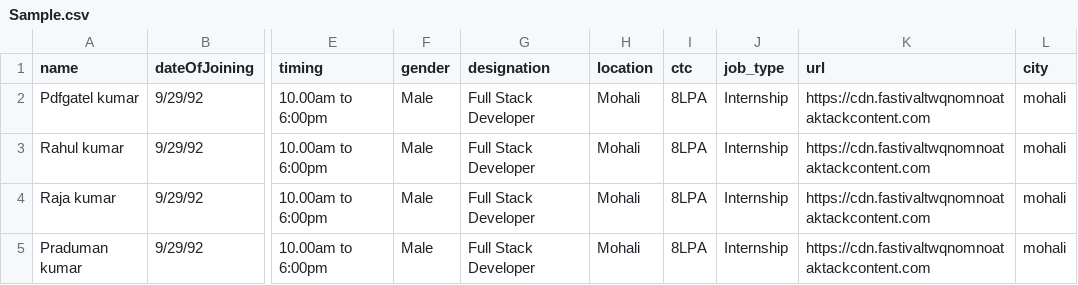
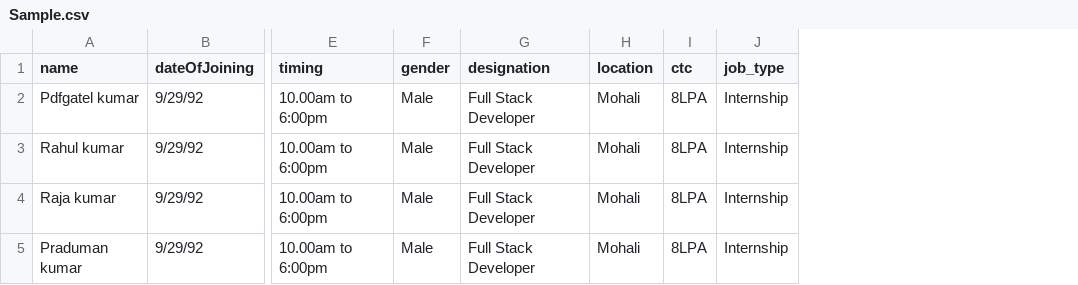
Before and after one commit to vinayssmnbr/HRmaven-Frontend, a CSV file: public/assets/csv/Sample.csv, drawn as a sheet; only a part is shown, gaps mark what is left out; the diff names each change by its address in the sheet, - before the commit and + after, or states it on an @@ line.

```diff
--- a/public/assets/csv/Sample.csv
+++ b/public/assets/csv/Sample.csv
-column K (url), rows 2-5: all https://cdn.fastivaltwqnomnoataktackcontent.com
-column L (city), rows 2-5: all mohali
```
Also changed, not shown: 47 other files.
